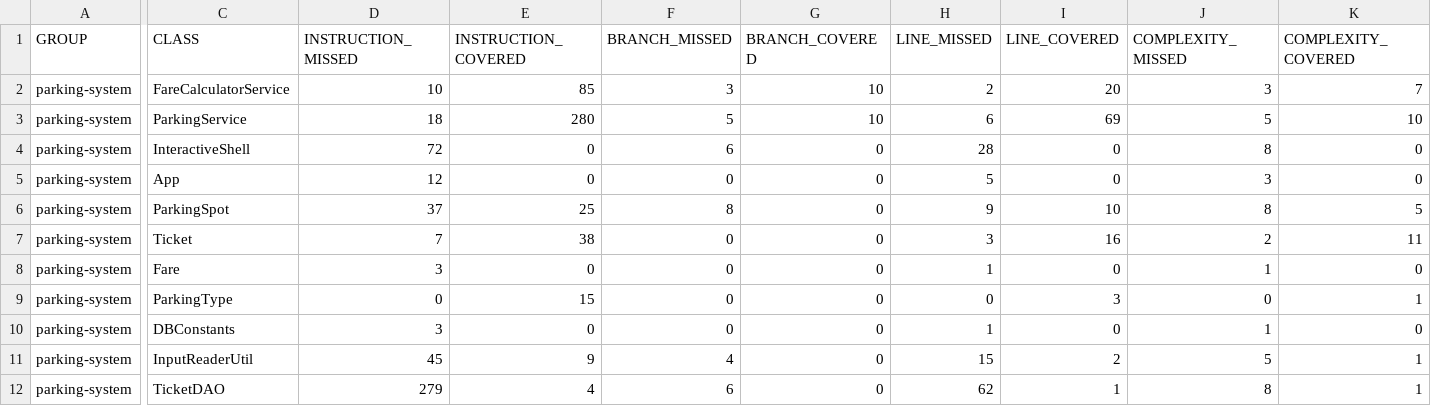
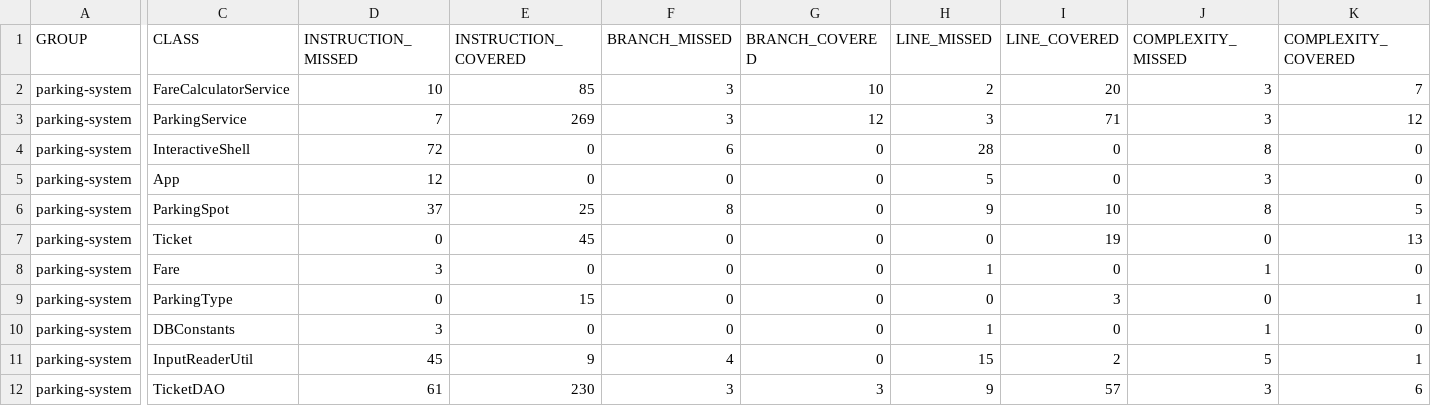
Before and after one commit to piercebrd/broudin-pierce-tester-Javax, a CSV file: target/site/jacoco/jacoco.csv, drawn as a sheet; only a part is shown, gaps mark what is left out; the diff covers the shown part only; the diff names each change by its address in the sheet, - before the commit and + after, or states it on an @@ line.

```diff
--- a/target/site/jacoco/jacoco.csv
+++ b/target/site/jacoco/jacoco.csv
-D3 (INSTRUCTION_MISSED): 18
+D3 (INSTRUCTION_MISSED): 7
-E3 (INSTRUCTION_COVERED): 280
+E3 (INSTRUCTION_COVERED): 269
-F3 (BRANCH_MISSED): 5
+F3 (BRANCH_MISSED): 3
-G3 (BRANCH_COVERED): 10
+G3 (BRANCH_COVERED): 12
-H3 (LINE_MISSED): 6
+H3 (LINE_MISSED): 3
-I3 (LINE_COVERED): 69
+I3 (LINE_COVERED): 71
-J3 (COMPLEXITY_MISSED): 5
+J3 (COMPLEXITY_MISSED): 3
-K3 (COMPLEXITY_COVERED): 10
+K3 (COMPLEXITY_COVERED): 12
-D7 (INSTRUCTION_MISSED): 7
+D7 (INSTRUCTION_MISSED): 0
-E7 (INSTRUCTION_COVERED): 38
+E7 (INSTRUCTION_COVERED): 45
-H7 (LINE_MISSED): 3
+H7 (LINE_MISSED): 0
-I7 (LINE_COVERED): 16
+I7 (LINE_COVERED): 19
-J7 (COMPLEXITY_MISSED): 2
+J7 (COMPLEXITY_MISSED): 0
-K7 (COMPLEXITY_COVERED): 11
+K7 (COMPLEXITY_COVERED): 13
-D12 (INSTRUCTION_MISSED): 279
+D12 (INSTRUCTION_MISSED): 61
-E12 (INSTRUCTION_COVERED): 4
+E12 (INSTRUCTION_COVERED): 230
-F12 (BRANCH_MISSED): 6
+F12 (BRANCH_MISSED): 3
-G12 (BRANCH_COVERED): 0
+G12 (BRANCH_COVERED): 3
-H12 (LINE_MISSED): 62
+H12 (LINE_MISSED): 9
-I12 (LINE_COVERED): 1
+I12 (LINE_COVERED): 57
-J12 (COMPLEXITY_MISSED): 8
+J12 (COMPLEXITY_MISSED): 3
-K12 (COMPLEXITY_COVERED): 1
+K12 (COMPLEXITY_COVERED): 6
```
Also changed, not shown: 22 edited cells elsewhere in this file, 47 other files.
